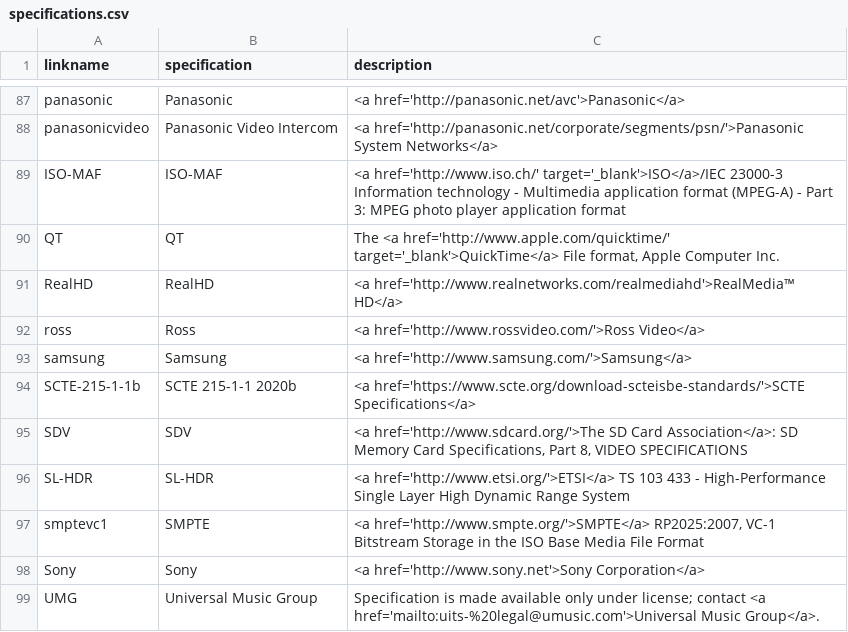
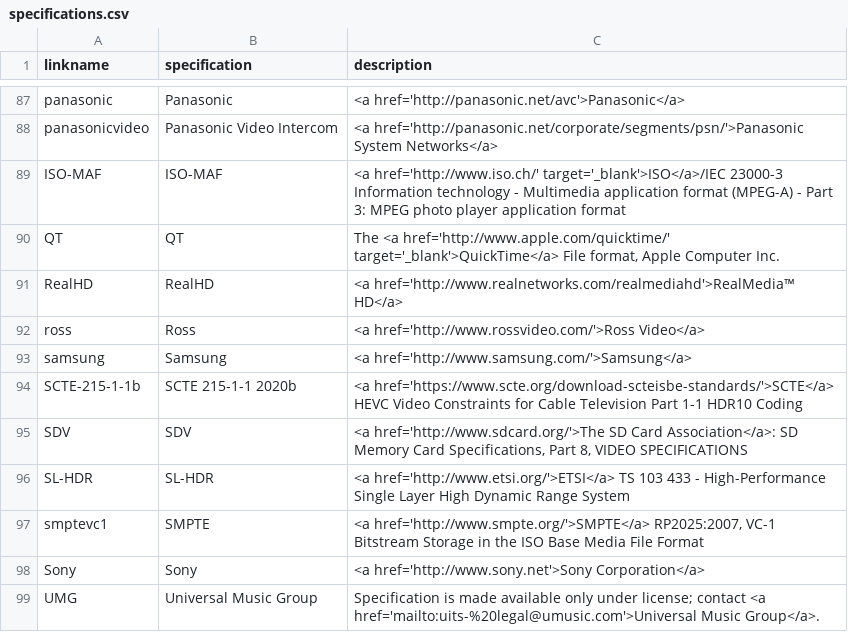
Before and after one commit to mp4ra/mp4ra.github.io, a CSV file: CSV/specifications.csv, drawn as a sheet; only a part is shown, gaps mark what is left out.

Commit message:
make sanity check pass, add description of the spec

```diff
--- a/CSV/specifications.csv
+++ b/CSV/specifications.csv
@@ -93,3 +93,3 @@ ross,Ross,<a href='http://www.rossvideo.com/'>Ross Video</a>
 samsung,Samsung,"<a href='http://www.samsung.com/'>Samsung</a> "
-SCTE-215-1-1b, SCTE 215-1-1 2020b,"<a href='https://www.scte.org/download-scteisbe-standards/'>SCTE Specifications</a>"
+SCTE-215-1-1b,SCTE 215-1-1 2020b,"<a href='https://www.scte.org/download-scteisbe-standards/'>SCTE</a> HEVC Video Constraints for Cable Television Part 1-1 HDR10 Coding"
 SDV,SDV,"<a href='http://www.sdcard.org/'>The SD Card Association</a>: SD Memory Card Specifications, Part 8, VIDEO SPECIFICATIONS"
```
Also changed, not shown: CSV/brands.csv.
